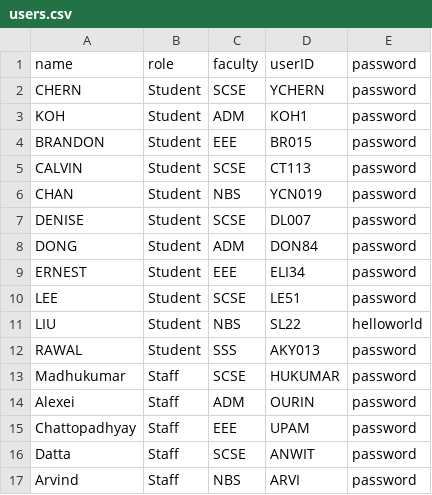
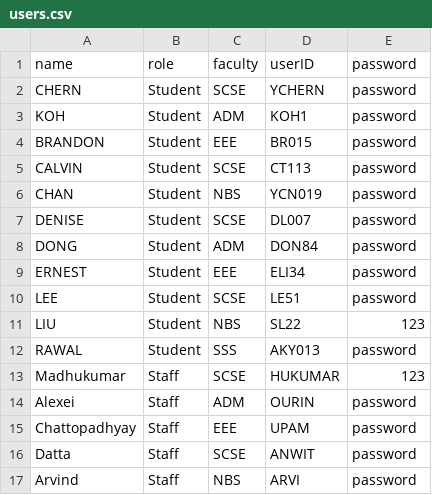
Before and after one commit to Tzsds/SC2002, a CSV file: Assignment/database/users.csv, drawn as a sheet.

Commit message:
finalise login and reset password function

```diff
--- a/Assignment/database/users.csv
+++ b/Assignment/database/users.csv
@@ -10,5 +10,5 @@ ERNEST,Student,EEE,ELI34,password
 LEE,Student,SCSE,LE51,password
-LIU,Student,NBS,SL22,helloworld
+LIU,Student,NBS,SL22,123
 RAWAL,Student,SSS,AKY013,password
-Madhukumar,Staff,SCSE,HUKUMAR,password
+Madhukumar,Staff,SCSE,HUKUMAR,123
 Alexei,Staff,ADM,OURIN,password
```
Also changed, not shown: 5 other files.
